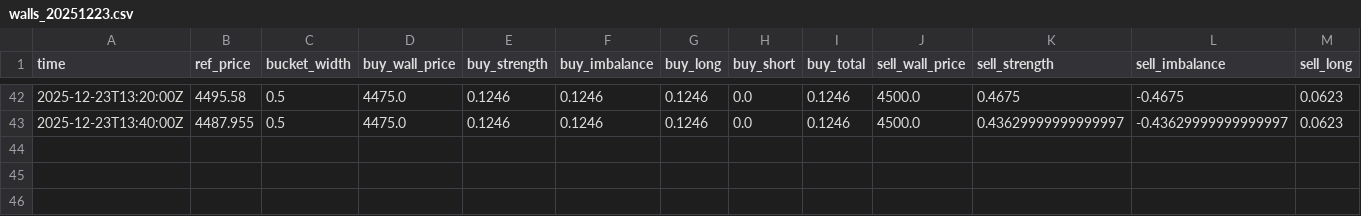
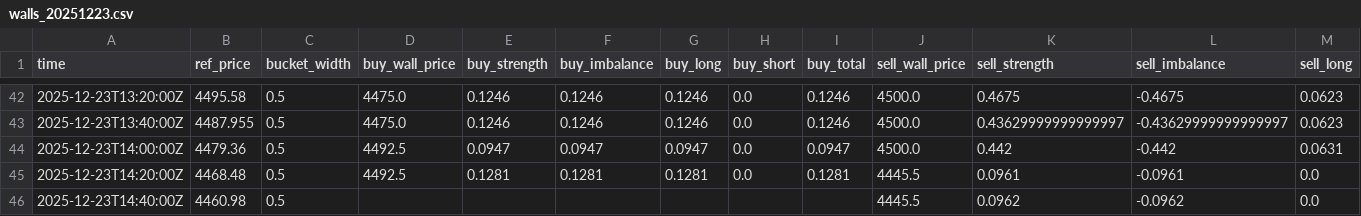
Before and after one commit to nish-vek10/OrderBook-Algo_XAU, a CSV file: src/output/reports/walls/walls_20251223.csv, drawn as a sheet; only a part is shown, gaps mark what is left out; rows hold the shown columns only; the diff names each change by its address in the sheet, - before the commit and + after, or states it on an @@ line.

```diff
--- a/src/output/reports/walls/walls_20251223.csv
+++ b/src/output/reports/walls/walls_20251223.csv
+row 44: 2025-12-23T14:00:00Z | 4479.36 | 0.5 | 4492.5 | 0.0947 | 0.0947 | 0.0947 | 0.0 | 0.0947 | 4500.0 | 0.442 | -0.442 | 0.0631
+row 45: 2025-12-23T14:20:00Z | 4468.48 | 0.5 | 4492.5 | 0.1281 | 0.1281 | 0.1281 | 0.0 | 0.1281 | 4445.5 | 0.0961 | -0.0961 | 0.0
+row 46: 2025-12-23T14:40:00Z | 4460.98 | 0.5 |  |  |  |  |  |  | 4445.5 | 0.0962 | -0.0962 | 0.0
```
Also changed, not shown: 5 other files.
